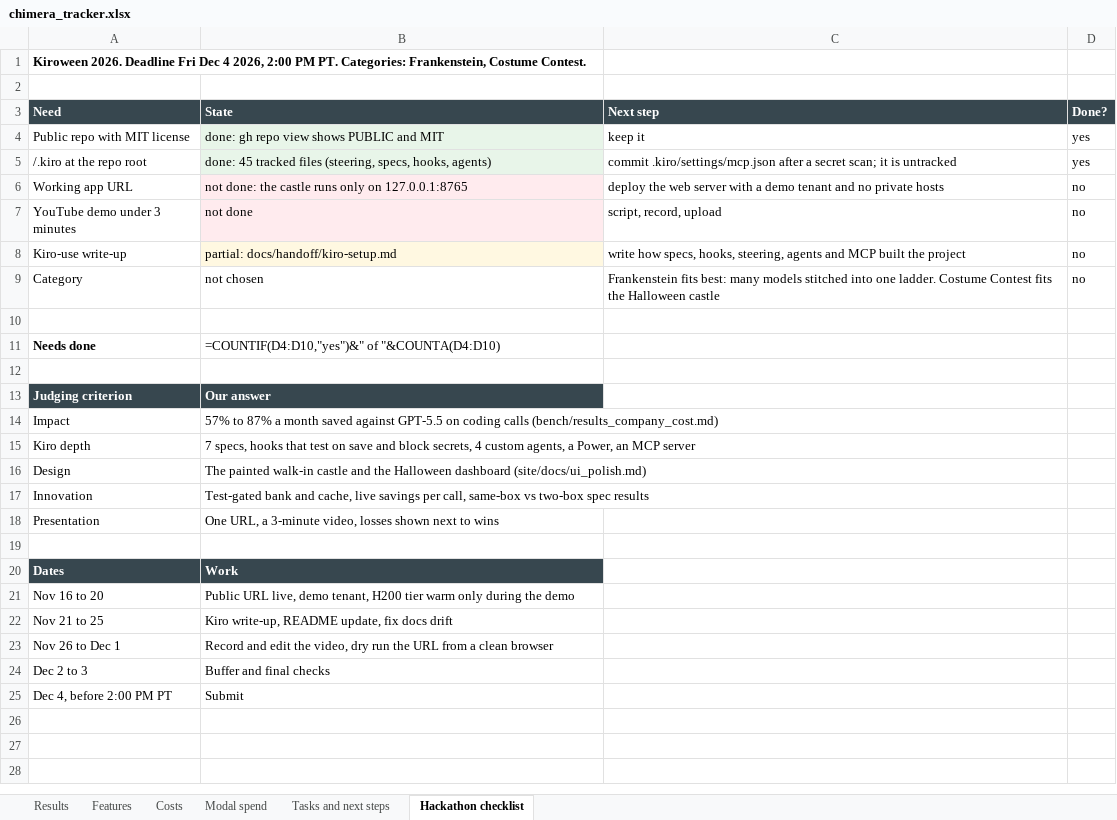
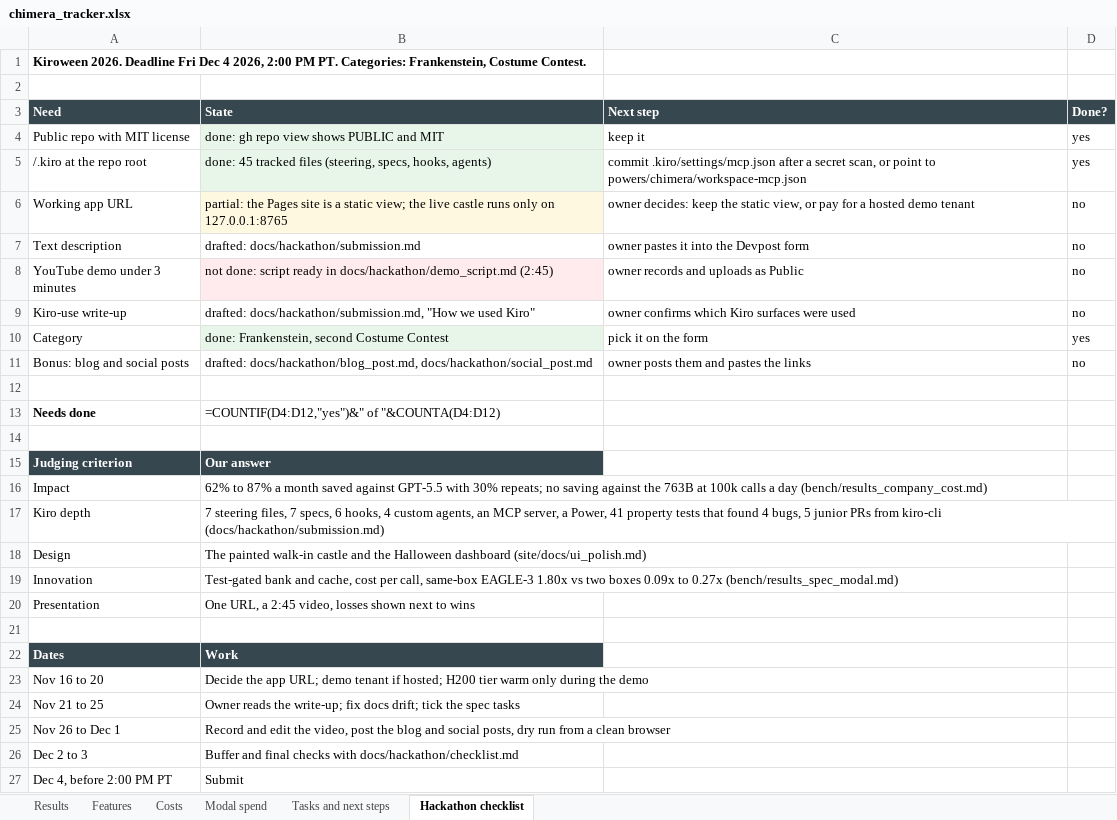
Before and after one commit to manvendersingh21/tremor-core, an Excel workbook: docs/chimera_tracker.xlsx, sheet Hackathon checklist, drawn as a sheet; values as stored, in another font and other column widths than the file's, no borders; formulas without a stored value are shown as written; addresses are those after the commit; the diff names each change by its address in the sheet, - before the commit and + after, or states it on an @@ line.

Commit message:
PRD refresh: company cost repeats, Phase A accounts B and C, $64.57 Modal spend, hackathon pack, open questions; rebuilt PDF, tracker and spec chart

```diff
--- a/docs/chimera_tracker.xlsx (sheet Hackathon checklist)
+++ b/docs/chimera_tracker.xlsx (sheet Hackathon checklist)
-C5 (Next step): …a secret scan; it is untracked
+C5 (Next step): …a secret scan, or point to powers/chimera/workspace-mcp.json
-B6 (State): not done: the castle runs…
+B6 (State): partial: the Pages site is a static view; the live castle runs…
-C6 (Next step): deploy the web server with a demo tenant and no private hosts
+C6 (Next step): owner decides: keep the static view, or pay for a hosted demo tenant
+row 7: Text description | drafted: docs/hackathon/submission.md | owner pastes it into the Devpost form | no
-B8 (State): not done
+B8 (State): not done: script ready in docs/hackathon/demo_script.md (2:45)
-C8 (Next step): script, record, upload
+C8 (Next step): owner records and uploads as Public
-B9 (State): partial: docs/handoff/kiro-setup.md
+B9 (State): drafted: docs/hackathon/submission.md, "How we used Kiro"
-B9 fill: #FFF8E1
+B9 fill: none
-C9 (Next step): write how specs, hooks, steering, agents and MCP built the project
+C9 (Next step): owner confirms which Kiro surfaces were used
-B10 (State): not chosen
+B10 (State): done: Frankenstein, second Costume Contest
-B10 fill: none
+B10 fill: #E8F5E9
-C10 (Next step): Frankenstein fits best: many models stitched into one ladder. Costume Contest fits the Halloween castle
+C10 (Next step): pick it on the form
-D10 (Done?): no
+D10 (Done?): yes
+row 11: Bonus: blog and social posts | drafted: docs/hackathon/blog_post.md, docs/hackathon/social_post.md | owner posts them and pastes the links | no
-B13 (State): =COUNTIF(D4:D10,"yes")&" of "&COUNTA(D4:D10)
+B13 (State): =COUNTIF(D4:D12,"yes")&" of "&COUNTA(D4:D12)
-B16 (State): 57% to 87% a month saved against GPT-5.5 on coding calls (bench/results_company_cost.md)
+B16 (State): 62% to 87% a month saved against GPT-5.5 with 30% repeats; no saving against the 763B at 100k calls a day (bench/results_company_cost.md)
-B17 (State): 7 specs, hooks that test on save and block secrets, 4 custom agents, a Power, an MCP server
+B17 (State): 7 steering files, 7 specs, 6 hooks, 4 custom agents, an MCP server, a Power, 41 property tests that found 4 bugs, 5 junior PRs from kiro-cli (docs/hackathon/submission.md)
-B19 (State): …and cache, live savings per call, same-box vs two-box spec results
+B19 (State): …and cache, cost per call, same-box EAGLE-3 1.80x vs two boxes 0.09x to 0.27x (bench/results_spec_modal.md)
-B20 (State): …URL, a 3-minute video, losses…
+B20 (State): …URL, a 2:45 video, losses…
-B23 (State): Public URL live, demo tenant, H200 tier…
+B23 (State): Decide the app URL; demo tenant if hosted; H200 tier…
-B24 (State): Kiro write-up, README update, fix docs drift
+B24 (State): Owner reads the write-up; fix docs drift; tick the spec tasks
-B25 (State): …the video, dry run the URL from a…
+B25 (State): …the video, post the blog and social posts, dry run from a…
-B26 (State): Buffer and final checks
+B26 (State): Buffer and final checks with docs/hackathon/checklist.md
```
Also changed, not shown: sheet Tasks and next steps, sheet Modal spend, sheet Results, 5 other files.
